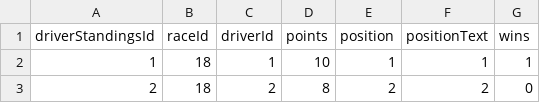
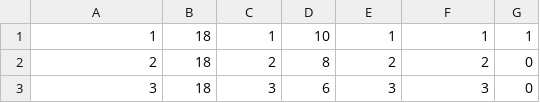
Before and after one commit to AndersonKV/governar_ti_test, a CSV file: src/main/resources/assets/driver_standings.csv, drawn as a sheet; only a part is shown; the shorter side is filled out with more unchanged rows.

Commit message:
import driver_standings

```diff
--- a/src/main/resources/assets/driver_standings.csv
+++ b/src/main/resources/assets/driver_standings.csv
@@ -1,2 +1 @@
-driverStandingsId,raceId,driverId,points,position,positionText,wins
 1,18,1,10,1,"1",1
```
Also changed, not shown: 7 other files.
